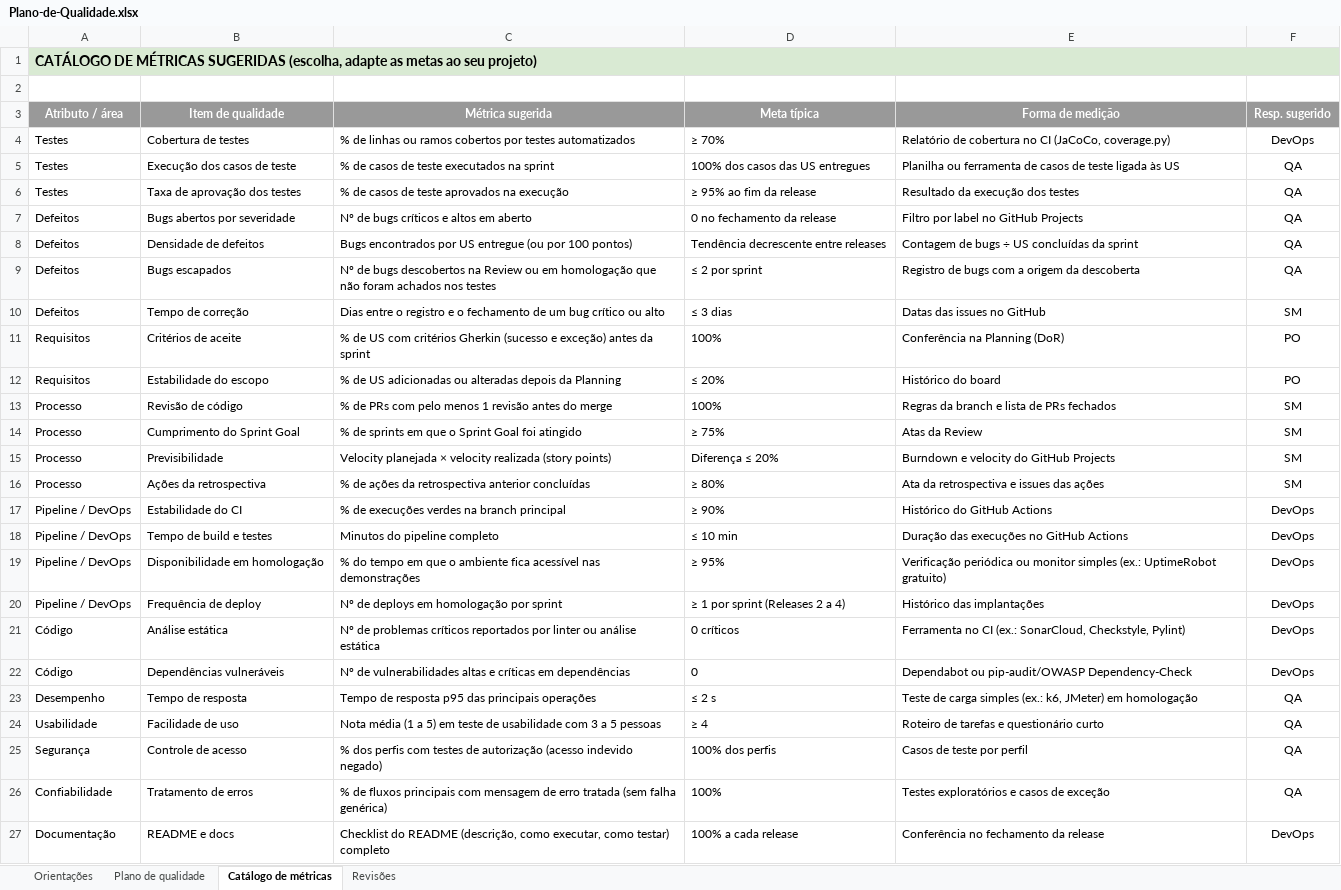
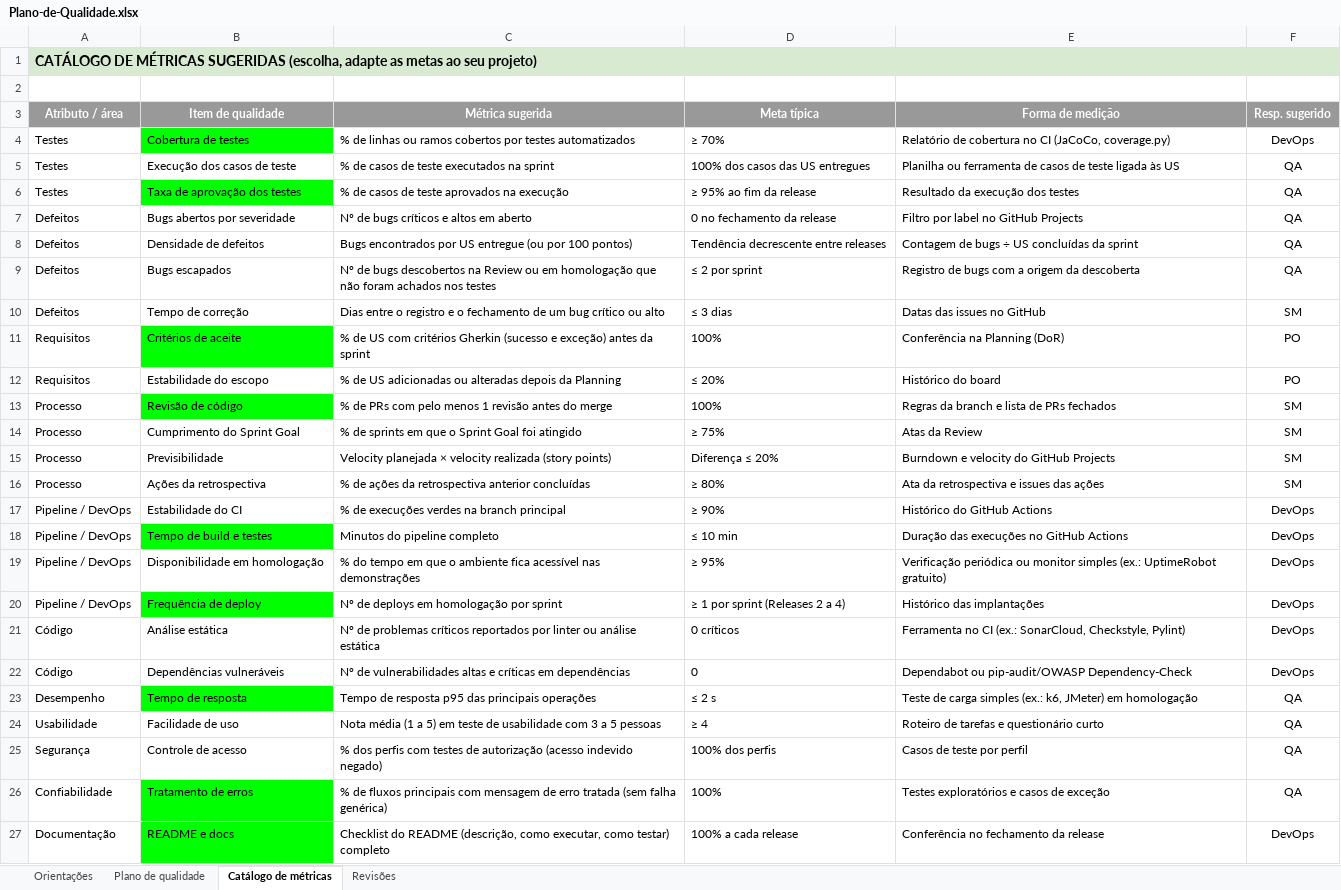
Before and after one commit to ViniciusA-Aluno/Dictadle, an Excel workbook: docs/qualidade/Plano-de-Qualidade.xlsx, sheet Catálogo de métricas, drawn as a sheet; values as stored, in another font and other column widths than the file's, no borders; the diff names each change by its address in the sheet, - before the commit and + after, or states it on an @@ line.

```diff
--- a/docs/qualidade/Plano-de-Qualidade.xlsx (sheet Catálogo de métricas)
+++ b/docs/qualidade/Plano-de-Qualidade.xlsx (sheet Catálogo de métricas)
-B4 fill: none
+B4 fill: #00FF00
-B6 fill: none
+B6 fill: #00FF00
-B11 fill: none
+B11 fill: #00FF00
-B13 fill: none
+B13 fill: #00FF00
-B18 fill: none
+B18 fill: #00FF00
-B20 fill: none
+B20 fill: #00FF00
-B23 fill: none
+B23 fill: #00FF00
-B26:B27 fill: none
+B26:B27 fill: #00FF00
```
Also changed, not shown: sheet Plano de qualidade, sheet Revisões, sheet Orientações, docs/qualidade/Analise-de-Riscos-Baseada-em-Defeitos.xlsx, docs/qualidade/DoD-Sprint-e-Release.xlsx, 41 other files.
